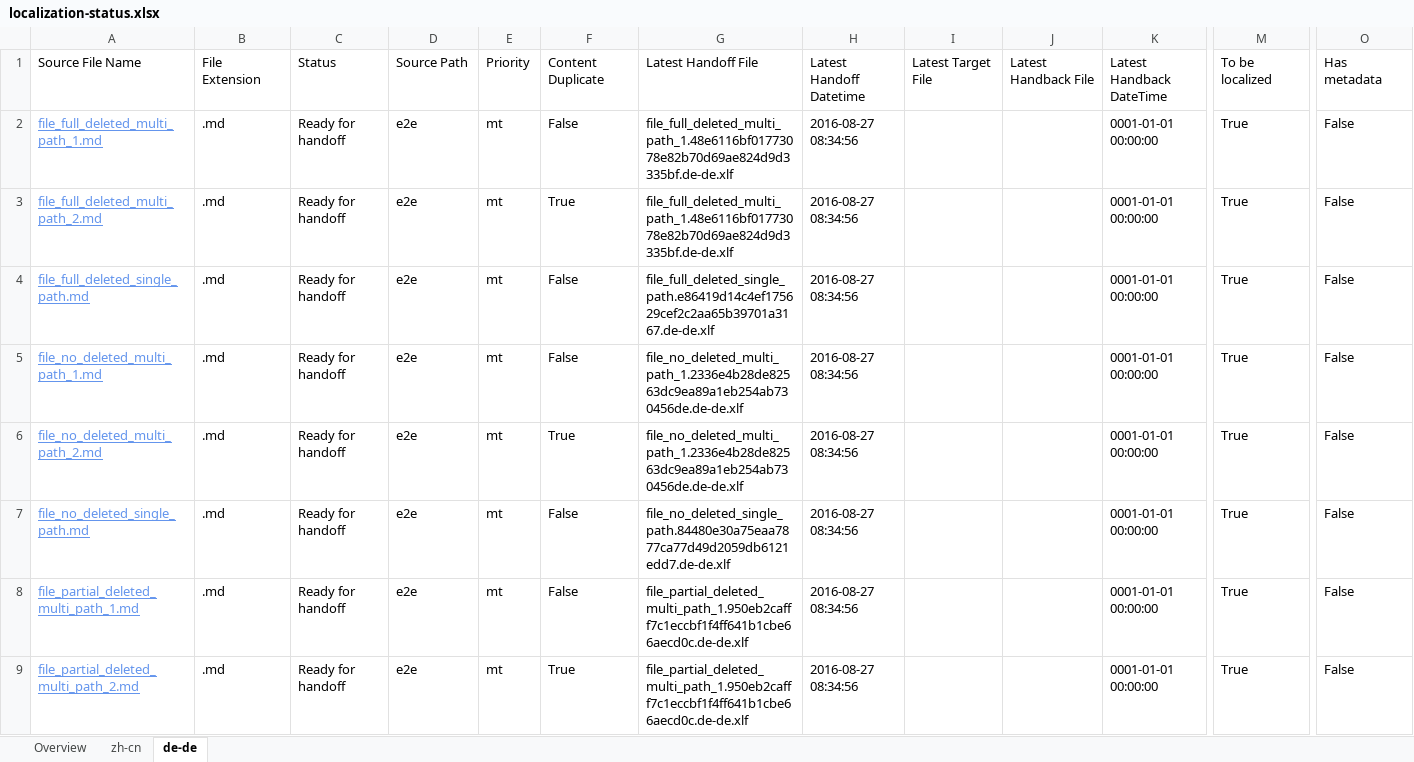
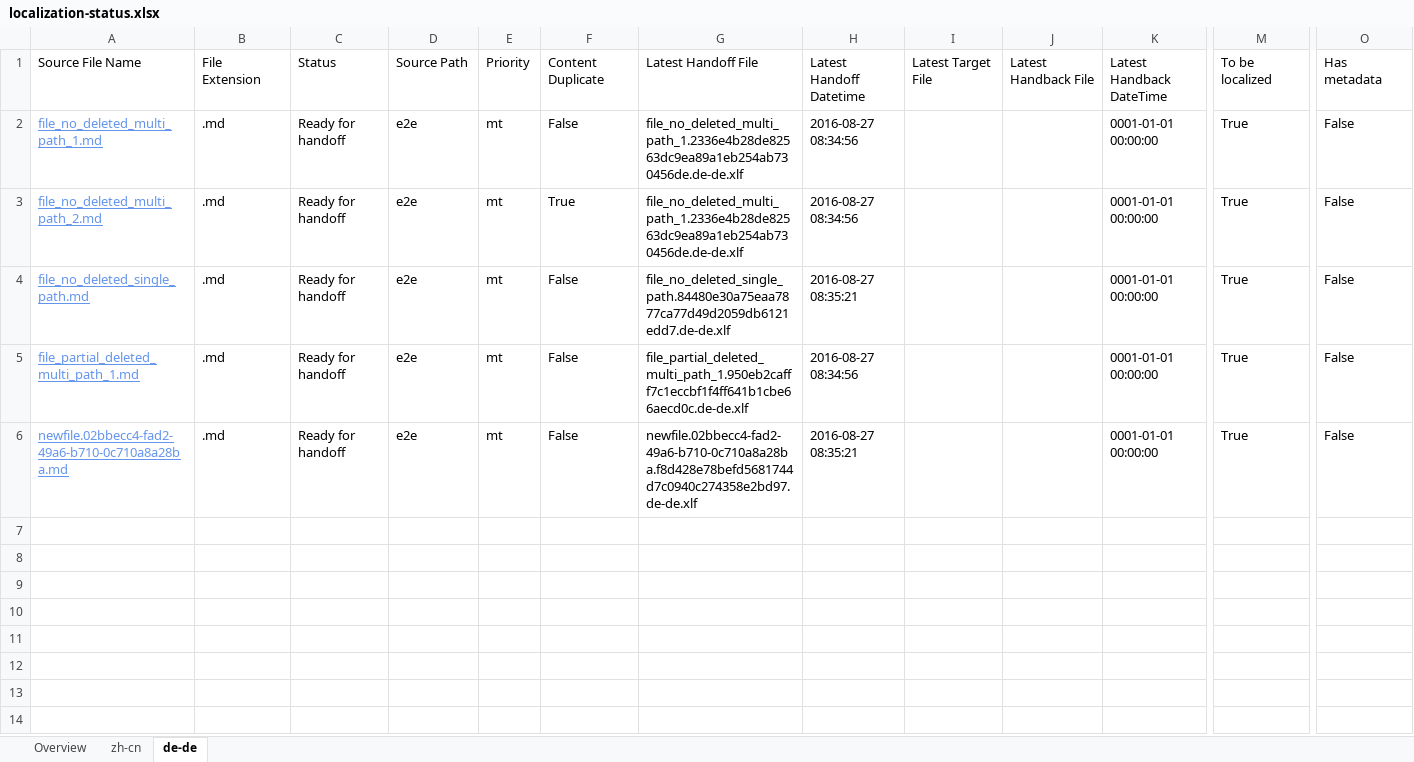
Before and after one commit to OpenLocalizationTestOrg/ol-test0-handback, an Excel workbook: ol-handback/OpenLocalizationTestOrg/ol-test0/ci/localization-status.xlsx, sheet de-de, drawn as a sheet; only a part is shown, gaps mark what is left out; values as stored, in another font and other column widths than the file's, no borders; table styles not drawn; removed rows and columns are numbered as before the commit, all else as after; rows hold the shown columns only; the diff names each change by its address in the sheet, - before the commit and + after, or states it on an @@ line.

Commit message:
Generate Report for Handoff

```diff
--- a/ol-handback/OpenLocalizationTestOrg/ol-test0/ci/localization-status.xlsx (sheet de-de)
+++ b/ol-handback/OpenLocalizationTestOrg/ol-test0/ci/localization-status.xlsx (sheet de-de)
-row 2: file_full_deleted_multi_path_1.md | .md | Ready for handoff | e2e | mt | False | file_full_deleted_multi_path_1.48e6116bf01773078e82b70d69ae824d9d3335bf.de-de.xlf | 2016-08-27 08:34:56 |  |  | 0001-01-01 00:00:00 | True | False
-row 3: file_full_deleted_multi_path_2.md | .md | Ready for handoff | e2e | mt | True | file_full_deleted_multi_path_1.48e6116bf01773078e82b70d69ae824d9d3335bf.de-de.xlf | 2016-08-27 08:34:56 |  |  | 0001-01-01 00:00:00 | True | False
-row 4: file_full_deleted_single_path.md | .md | Ready for handoff | e2e | mt | False | file_full_deleted_single_path.e86419d14c4ef175629cef2c2aa65b39701a3167.de-de.xlf | 2016-08-27 08:34:56 |  |  | 0001-01-01 00:00:00 | True | False
-H4: 2016-08-27 08:34:56
+H4: 2016-08-27 08:35:21
-A6: file_partial_deleted_multi_path_2.md
+A6: newfile.02bbecc4-fad2-49a6-b710-0c710a8a28ba.md
-F6: True
+F6: False
-G6: file_partial_deleted_multi_path_1.950eb2cafff7c1eccbf1f4ff641b1cbe66aecd0c.de-de.xlf
+G6: newfile.02bbecc4-fad2-49a6-b710-0c710a8a28ba.f8d428e78befd5681744d7c0940c274358e2bd97.de-de.xlf
-H6: 2016-08-27 08:34:56
+H6: 2016-08-27 08:35:21
```
Also changed, not shown: sheet zh-cn, sheet Overview.
